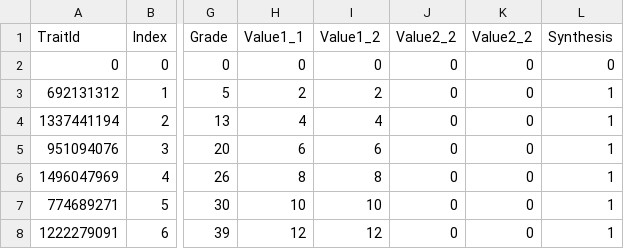
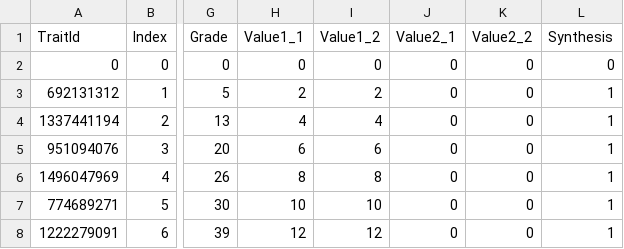
Before and after one commit to CatClawed/AtelierDatamining, a CSV file: [A25-2] RW/output/trait.csv, drawn as a sheet; only a part is shown, gaps mark what is left out; the diff names each change by its address in the sheet, - before the commit and + after, or states it on an @@ line.

```diff
--- a/[A25-2] RW/output/trait.csv
+++ b/[A25-2] RW/output/trait.csv
-J1: Value2_2
+J1: Value2_1
```
Also changed, not shown: [A25-2] RW/output/EnemyLibraryInfo.csv, [A25-2] RW/output/gift.csv, 5 other files.
